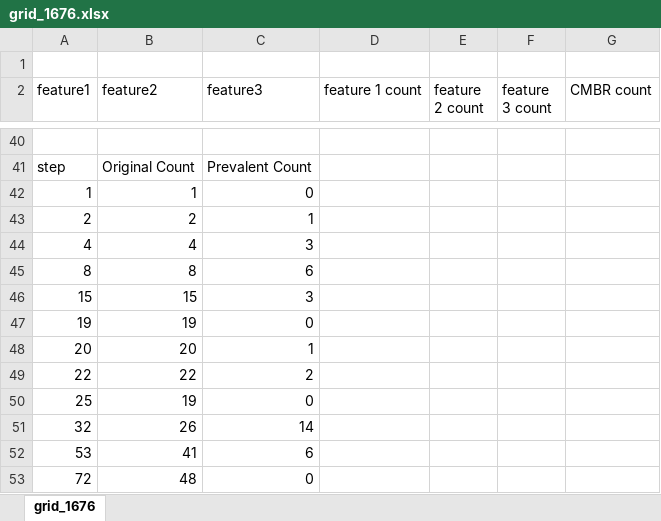
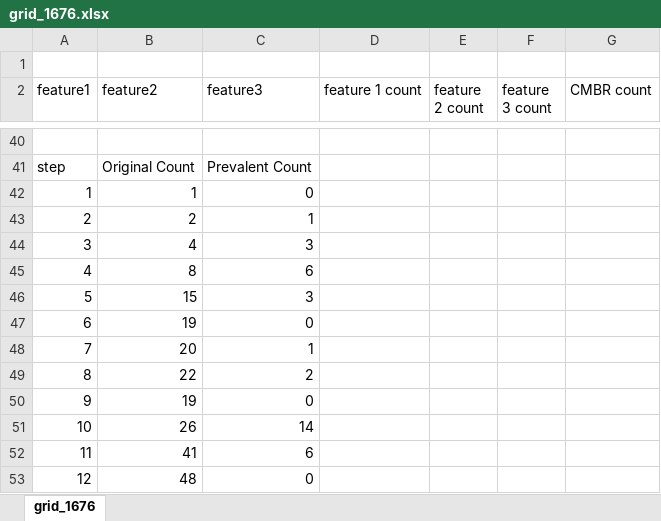
Before and after one commit to max2022/Mbr_Filter, an Excel workbook: final_versions/grid-4.4/grid_1676.xlsx, sheet grid_1676, drawn as a sheet; only a part is shown, gaps mark what is left out; values as stored, in another font and other column widths than the file's, no borders; the diff names each change by its address in the sheet, - before the commit and + after, or states it on an @@ line.

```diff
--- a/final_versions/grid-4.4/grid_1676.xlsx (sheet grid_1676)
+++ b/final_versions/grid-4.4/grid_1676.xlsx (sheet grid_1676)
-A44 (feature1): 4
+A44 (feature1): 3
-A45 (feature1): 8
+A45 (feature1): 4
-A46 (feature1): 15
+A46 (feature1): 5
-A47 (feature1): 19
+A47 (feature1): 6
-A48 (feature1): 20
+A48 (feature1): 7
-A49 (feature1): 22
+A49 (feature1): 8
-A50 (feature1): 25
+A50 (feature1): 9
-A51 (feature1): 32
+A51 (feature1): 10
-A52 (feature1): 53
+A52 (feature1): 11
-A53 (feature1): 72
+A53 (feature1): 12
```
Also changed, not shown: 9 other files.
